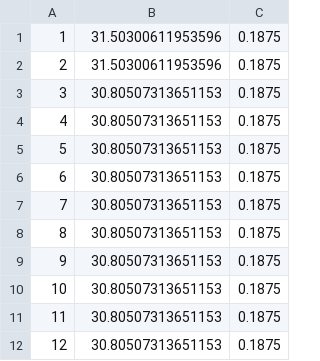
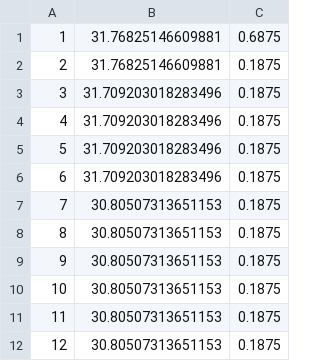
Before and after one commit to iaiux/gcsimulator, a CSV file: dockers/gcscheduler/scheduler/data/out_evolution_simulator.csv, drawn as a sheet; only a part is shown.

```diff
--- a/dockers/gcscheduler/scheduler/data/out_evolution_simulator.csv
+++ b/dockers/gcscheduler/scheduler/data/out_evolution_simulator.csv
@@ -1,7 +1,7 @@
-1 , 31.50300611953596 , 0.1875
-2 , 31.50300611953596 , 0.1875
-3 , 30.80507313651153 , 0.1875
-4 , 30.80507313651153 , 0.1875
-5 , 30.80507313651153 , 0.1875
-6 , 30.80507313651153 , 0.1875
+1 , 31.76825146609881 , 0.6875
+2 , 31.76825146609881 , 0.1875
+3 , 31.709203018283496 , 0.1875
+4 , 31.709203018283496 , 0.1875
+5 , 31.709203018283496 , 0.1875
+6 , 31.709203018283496 , 0.1875
 7 , 30.80507313651153 , 0.1875
```
Also changed, not shown: dockers/gcscheduler/scheduler/data/ind_distance_opendata.csv, dockers/gcscheduler/scheduler/data/out_pareto_simulator.csv, 10 other files.
